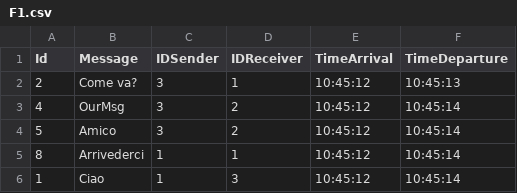
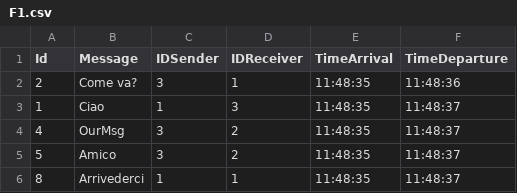
Before and after one commit to Bordi00/OS-project-20-21, a CSV file: OutputFiles/F1.csv, drawn as a sheet.

```diff
--- a/OutputFiles/F1.csv
+++ b/OutputFiles/F1.csv
@@ -1,6 +1,6 @@
 Id;Message;IDSender;IDReceiver;TimeArrival;TimeDeparture
-2;Come va?;3;1;10:45:12;10:45:13
-4;OurMsg;3;2;10:45:12;10:45:14
-5;Amico;3;2;10:45:12;10:45:14
-8;Arrivederci;1;1;10:45:12;10:45:14
-1;Ciao;1;3;10:45:12;10:45:14
+2;Come va?;3;1;11:48:35;11:48:36
+1;Ciao;1;3;11:48:35;11:48:37
+4;OurMsg;3;2;11:48:35;11:48:37
+5;Amico;3;2;11:48:35;11:48:37
+8;Arrivederci;1;1;11:48:35;11:48:37
```
Also changed, not shown: OutputFiles/F10.csv, OutputFiles/F6.csv, 18 other files.
